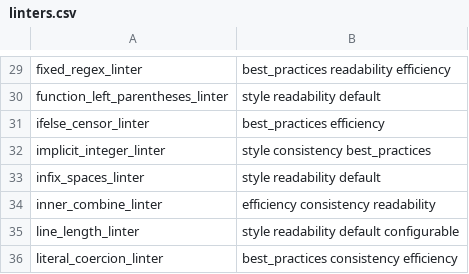
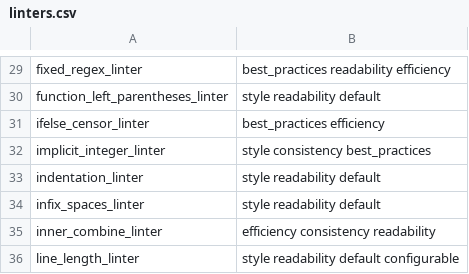
Before and after one commit to r-lib/lintr, a CSV file: inst/lintr/linters.csv, drawn as a sheet; only a part is shown, gaps mark what is left out; the shorter side is filled out with more unchanged rows; the diff names each change by its address in the sheet, - before the commit and + after, or states it on an @@ line.

Commit message:
implement indentation_linter
supersedes #497

```diff
--- a/inst/lintr/linters.csv
+++ b/inst/lintr/linters.csv
+row 33: indentation_linter | style readability default
```
Also changed, not shown: 12 other files.
